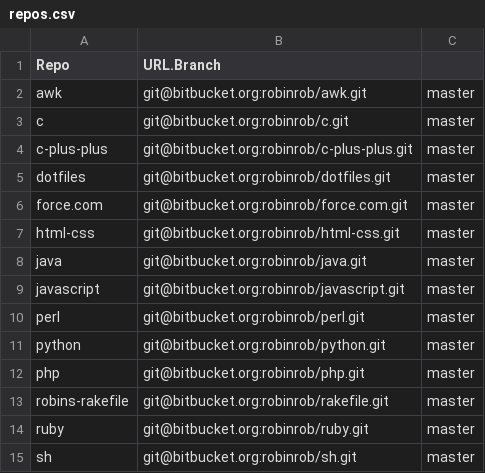
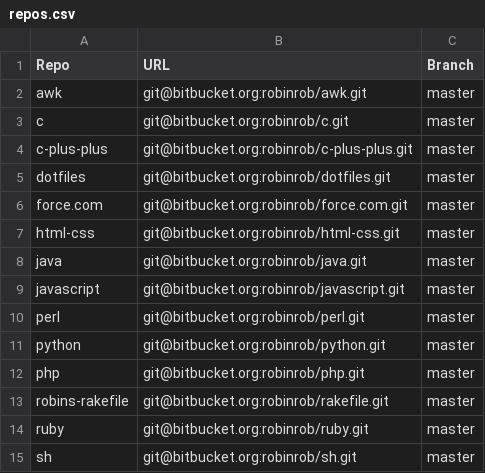
Before and after one commit to robinrob/robin, a CSV file: repos.csv, drawn as a sheet.

```diff
--- a/repos.csv
+++ b/repos.csv
@@ -1,2 +1,2 @@
-Repo,URL.Branch
+Repo,URL,Branch
 awk,git@bitbucket.org:robinrob/awk.git,master
```
Also changed, not shown: 2 other files.
